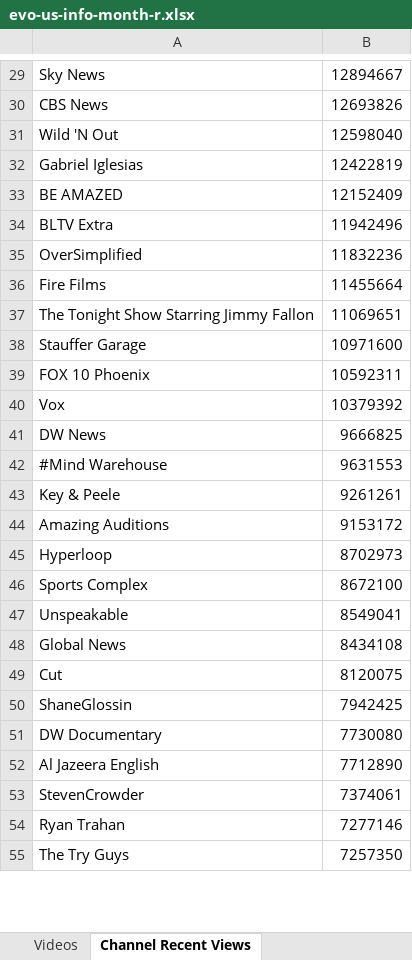
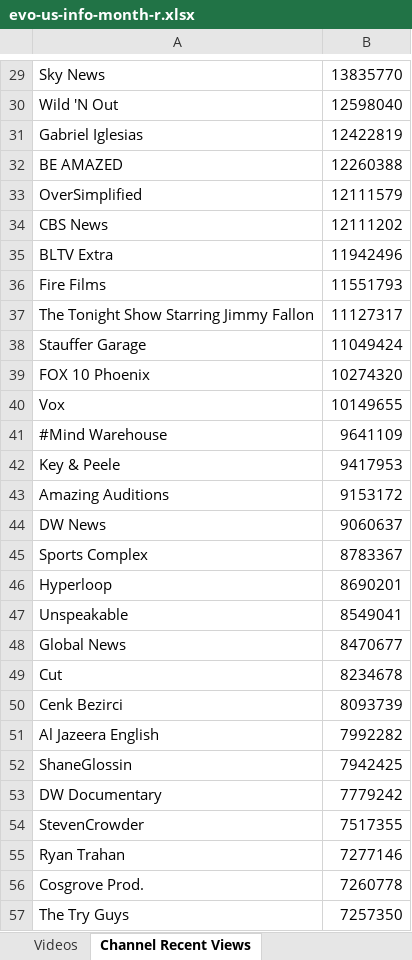
Before and after one commit to pnbt/youtube-transparency, an Excel workbook: app/assets/data/info/evo-us-info-month-r.xlsx, sheet Channel Recent Views, drawn as a sheet; only a part is shown, gaps mark what is left out; values as stored, in another font and other column widths than the file's, no borders; removed rows and columns are numbered as before the commit, all else as after; the diff covers the shown part only; the diff names each change by its address in the sheet, - before the commit and + after, or states it on an @@ line.

```diff
--- a/app/assets/data/info/evo-us-info-month-r.xlsx (sheet Channel Recent Views)
+++ b/app/assets/data/info/evo-us-info-month-r.xlsx (sheet Channel Recent Views)
-B29: 12894667
+B29: 13835770
-row 30: CBS News | 12693826
-B32: 12152409
+B32: 12260388
+row 33: OverSimplified | 12111579
+row 34: CBS News | 12111202
-row 35: OverSimplified | 11832236
-B36: 11455664
+B36: 11551793
-B37: 11069651
+B37: 11127317
-B38: 10971600
+B38: 11049424
-B39: 10592311
+B39: 10274320
-B40: 10379392
+B40: 10149655
-row 41: DW News | 9666825
-B41: 9631553
+B41: 9641109
-B42: 9261261
+B42: 9417953
-row 45: Hyperloop | 8702973
+row 44: DW News | 9060637
-B45: 8672100
+B45: 8783367
+row 46: Hyperloop | 8690201
-B48: 8434108
+B48: 8470677
-B49: 8120075
+B49: 8234678
+row 50: Cenk Bezirci | 8093739
+row 51: Al Jazeera English | 7992282
-B53: 7730080
+B53: 7779242
-row 52: Al Jazeera English | 7712890
-B54: 7374061
+B54: 7517355
+row 56: Cosgrove Prod. | 7260778
```
Also changed, not shown: 480 added rows, 463 removed rows and 74 edited cells elsewhere in this sheet, sheet Videos, app/assets/data/info/evo-us-info-3days-r.xlsx, app/assets/data/info/evo-us-info-3days-v.xlsx, 15 other files.
